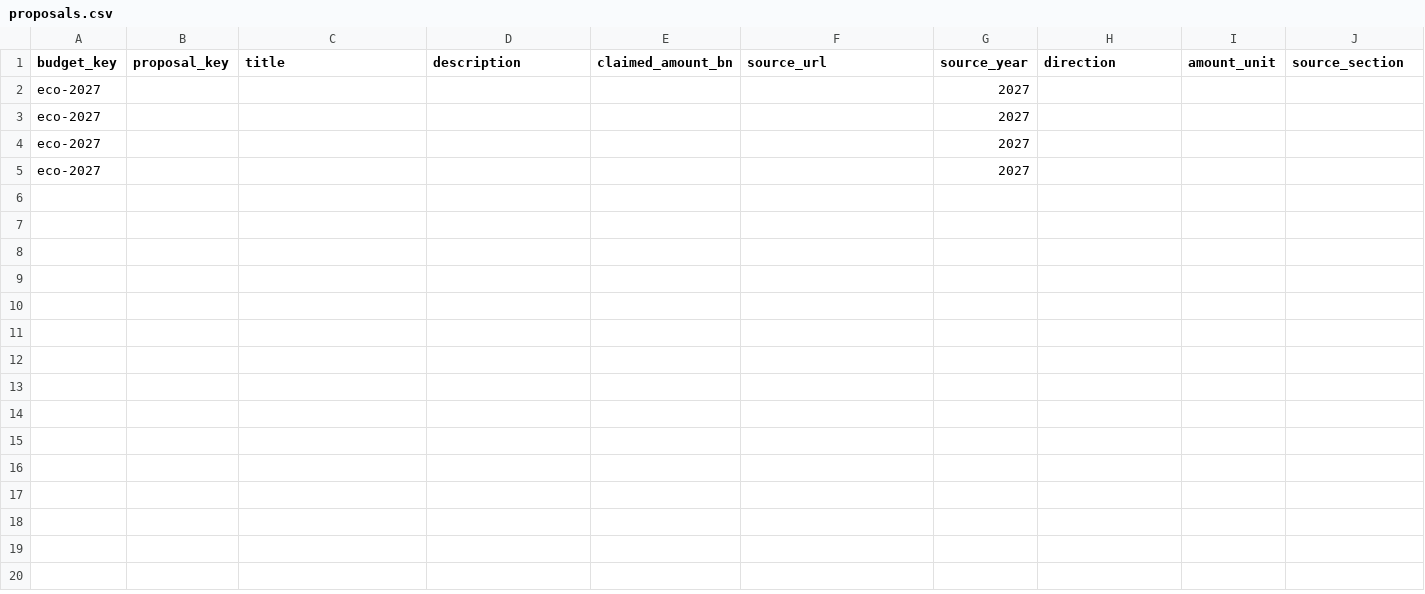
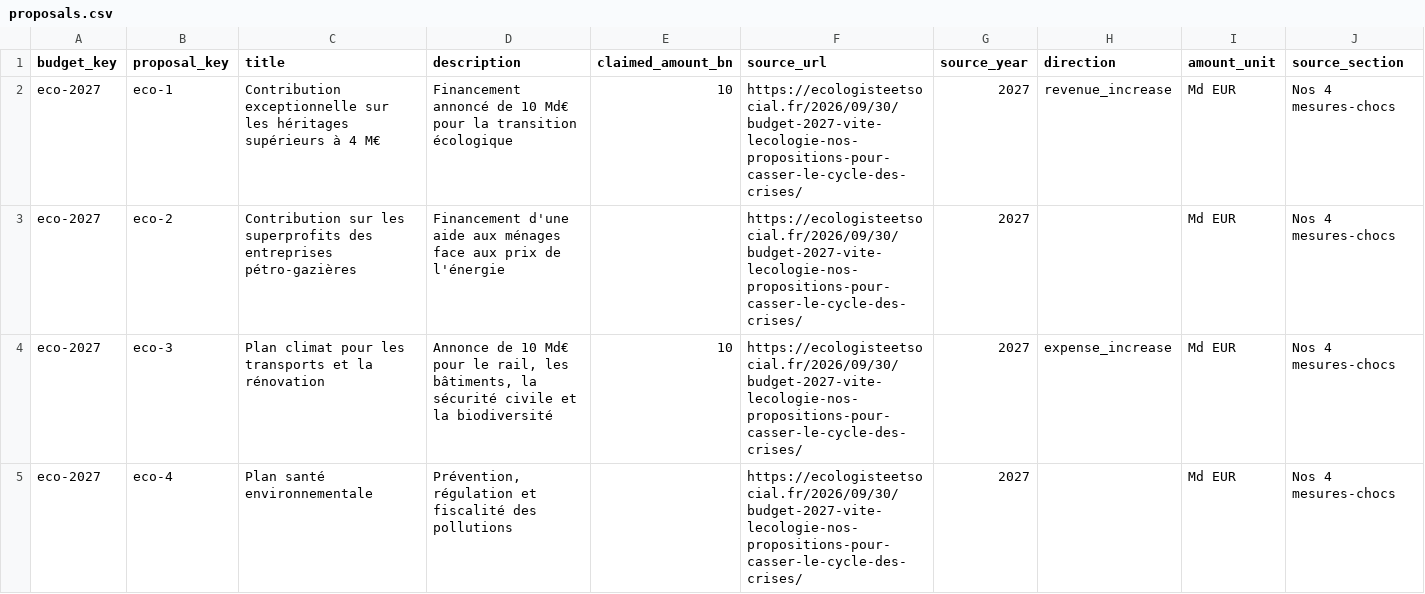
Before and after one commit to dsissoko/france-budget, a CSV file: data/programmes/eco/2027/proposals.csv, drawn as a sheet; only a part is shown; removed rows and columns are numbered as before the commit, all else as after; rows hold the shown columns only; the diff names each change by its address in the sheet, - before the commit and + after, or states it on an @@ line.

```diff
--- a/data/programmes/eco/2027/proposals.csv
+++ b/data/programmes/eco/2027/proposals.csv
-row 2: eco-2027 |  |  |  |  |  | 2027
-row 3: eco-2027 |  |  |  |  |  | 2027
-row 4: eco-2027 |  |  |  |  |  | 2027
-row 5: eco-2027 |  |  |  |  |  | 2027
+row 2: eco-2027 | eco-1 | Contribution exceptionnelle sur les héritages supérieurs à 4 M€ | Financement annoncé de 10 Md€ pour la transition écologique | 10 | https://ecologisteetsocial.fr/2026/09/30/budget-2027-vite-lecologie-nos-propositions-pour-casser-le-cycle-des-crises/ | 2027 | revenue_increase | Md EUR | Nos 4 mesures-chocs
+row 3: eco-2027 | eco-2 | Contribution sur les superprofits des entreprises pétro-gazières | Financement d'une aide aux ménages face aux prix de l'énergie |  | https://ecologisteetsocial.fr/2026/09/30/budget-2027-vite-lecologie-nos-propositions-pour-casser-le-cycle-des-crises/ | 2027 |  | Md EUR | Nos 4 mesures-chocs
+row 4: eco-2027 | eco-3 | Plan climat pour les transports et la rénovation | Annonce de 10 Md€ pour le rail, les bâtiments, la sécurité civile et la biodiversité | 10 | https://ecologisteetsocial.fr/2026/09/30/budget-2027-vite-lecologie-nos-propositions-pour-casser-le-cycle-des-crises/ | 2027 | expense_increase | Md EUR | Nos 4 mesures-chocs
+row 5: eco-2027 | eco-4 | Plan santé environnementale | Prévention, régulation et fiscalité des pollutions |  | https://ecologisteetsocial.fr/2026/09/30/budget-2027-vite-lecologie-nos-propositions-pour-casser-le-cycle-des-crises/ | 2027 |  | Md EUR | Nos 4 mesures-chocs
```
Also changed, not shown: data/programmes/eco/2027/budget.csv, data/programmes/eqx/2027/budget.csv, 20 other files.
